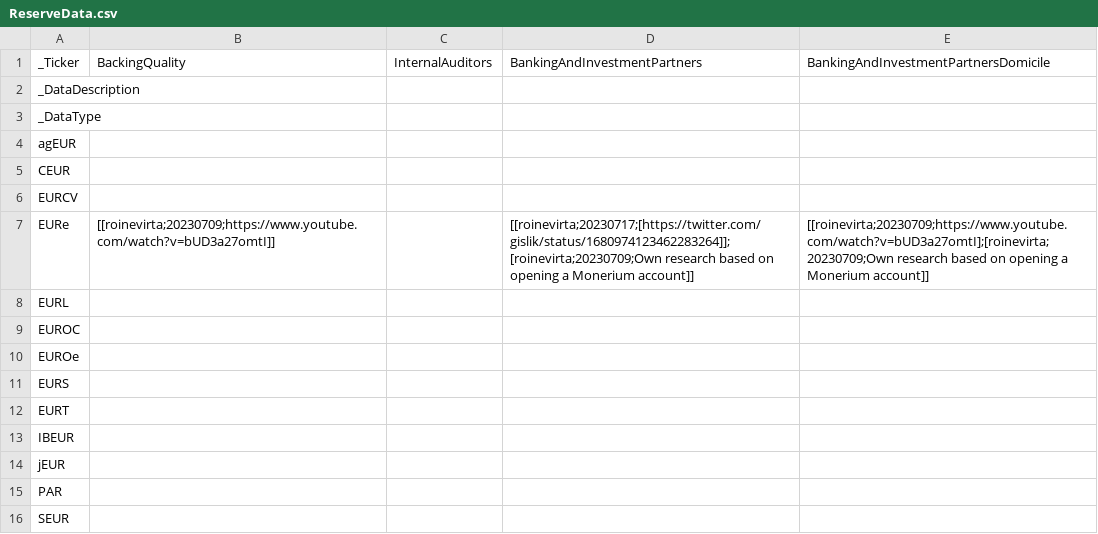
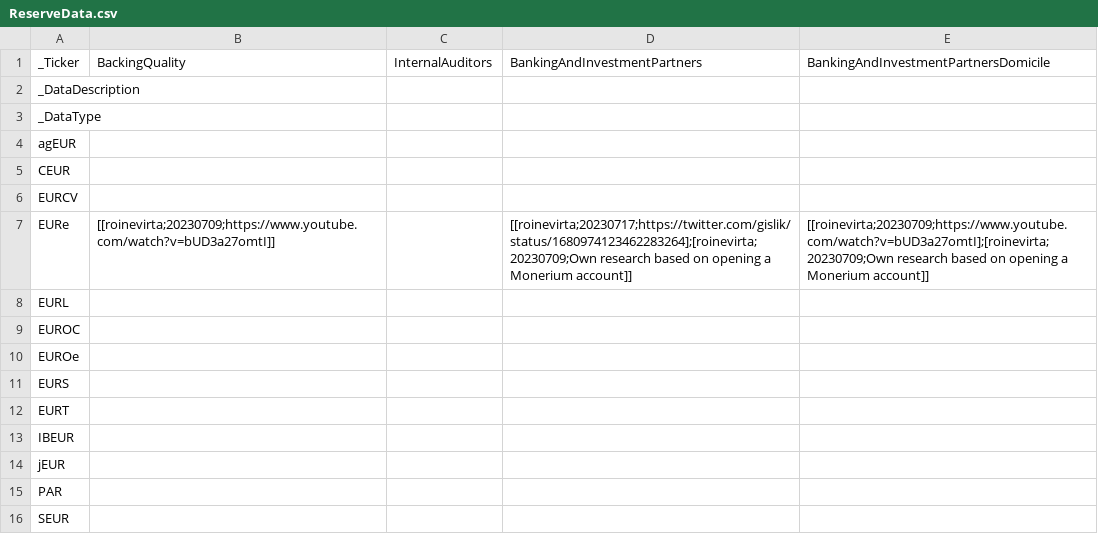
Before and after one commit to roinevirta/euro-stablecoin-research, a CSV file: metadata/ReserveData.csv, drawn as a sheet.

Commit message:
format fix

```diff
--- a/metadata/ReserveData.csv
+++ b/metadata/ReserveData.csv
@@ -6,3 +6,3 @@ CEUR,,,,
 EURCV,,,,
-EURe,[[roinevirta;20230709;https://www.youtube.com/watch?v=bUD3a27omtI]],,[[roinevirta;20230717;[https://twitter.com/gislik/status/1680974123462283264]];[roinevirta;20230709;Own research based on opening a Monerium account]],[[roinevirta;20230709;https://www.youtube.com/watch?v=bUD3a27omtI];[roinevirta;20230709;Own research based on opening a Monerium account]]
+EURe,[[roinevirta;20230709;https://www.youtube.com/watch?v=bUD3a27omtI]],,[[roinevirta;20230717;https://twitter.com/gislik/status/1680974123462283264];[roinevirta;20230709;Own research based on opening a Monerium account]],[[roinevirta;20230709;https://www.youtube.com/watch?v=bUD3a27omtI];[roinevirta;20230709;Own research based on opening a Monerium account]]
 EURL,,,,
```
